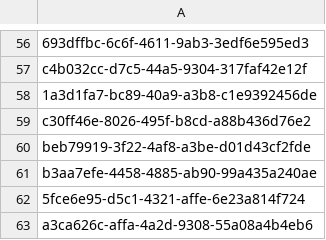
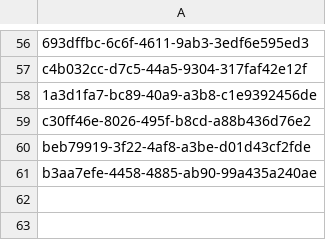
Before and after one commit to NiharikaLathish/TicketGuard, a CSV file: dumps/neo4j_nodes_Event.csv, drawn as a sheet; only a part is shown, gaps mark what is left out; the diff names each change by its address in the sheet, - before the commit and + after, or states it on an @@ line.

```diff
--- a/dumps/neo4j_nodes_Event.csv
+++ b/dumps/neo4j_nodes_Event.csv
-row 62: 5fce6e95-d5c1-4321-affe-6e23a814f724
-row 63: a3ca626c-affa-4a2d-9308-55a08a4b4eb6
```
Also changed, not shown: dumps/neo4j_nodes_Account.csv, 7 other files.
